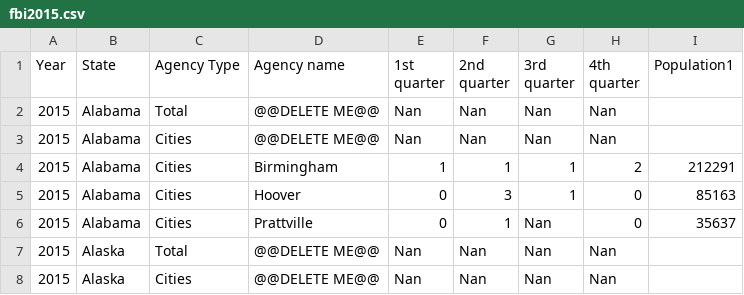
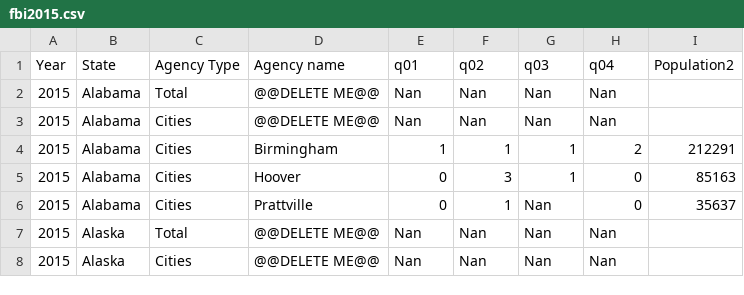
Before and after one commit to lennymartinez/news21-HateCrimeStatistics, a CSV file: FBI_csv_table13_table14/2_annualOrganized/fbi2015.csv (was FBI_csv_table13_table14/fbi2015.csv), drawn as a sheet; only a part is shown.

```diff
--- a/FBI_csv_table13_table14/fbi2015.csv
+++ b/FBI_csv_table13_table14/2_annualOrganized/fbi2015.csv
@@ -1,6 +1,2 @@
-Year,State,Agency Type,Agency name,"1st
-quarter","2nd
-quarter","3rd
-quarter","4th
-quarter",Population1
+Year,State,Agency Type,Agency name,q01,q02,q03,q04,Population2
 2015,Alabama,Total,@@DELETE ME@@, Nan, Nan, Nan, Nan,
```
Also changed, not shown: FBI_csv_table13_table14/2_annualOrganized/fbi2010.csv, FBI_csv_table13_table14/2_annualOrganized/fbi2014.csv, 10 other files.
